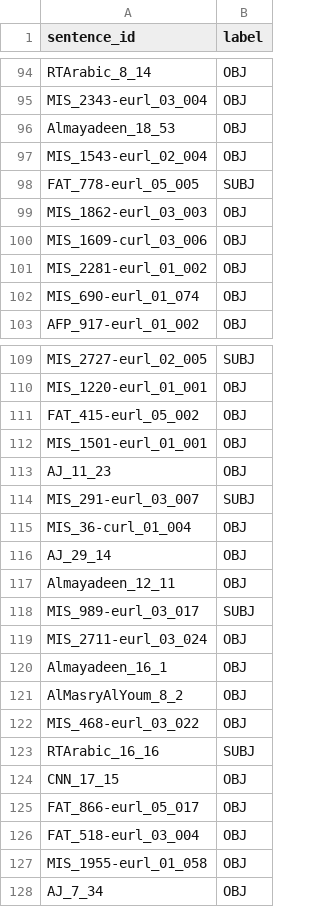
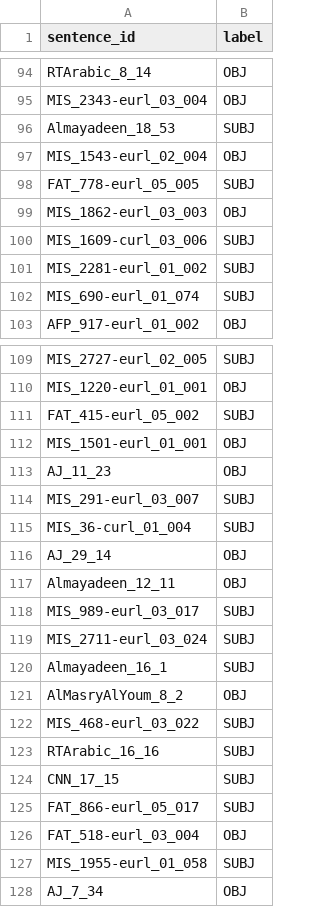
Before and after one commit to MatteoFasulo/clef2025-checkthat, a TSV file: results/dev_arabic_sentiment_predicted.tsv, drawn as a sheet; only a part is shown, gaps mark what is left out; the diff covers the shown part only.

```diff
--- a/results/dev_arabic_sentiment_predicted.tsv
+++ b/results/dev_arabic_sentiment_predicted.tsv
@@ -95,3 +95,3 @@ RTArabic_8_14	OBJ
 MIS_2343-eurl_03_004	OBJ
-Almayadeen_18_53	OBJ
+Almayadeen_18_53	SUBJ
 MIS_1543-eurl_02_004	OBJ
@@ -99,5 +99,5 @@ FAT_778-eurl_05_005	SUBJ
 MIS_1862-eurl_03_003	OBJ
-MIS_1609-curl_03_006	OBJ
-MIS_2281-eurl_01_002	OBJ
-MIS_690-eurl_01_074	OBJ
+MIS_1609-curl_03_006	SUBJ
+MIS_2281-eurl_01_002	SUBJ
+MIS_690-eurl_01_074	SUBJ
 AFP_917-eurl_01_002	OBJ
@@ -110,3 +110,3 @@ MIS_2727-eurl_02_005	SUBJ
 MIS_1220-eurl_01_001	OBJ
-FAT_415-eurl_05_002	OBJ
+FAT_415-eurl_05_002	SUBJ
 MIS_1501-eurl_01_001	OBJ
@@ -114,3 +114,3 @@ AJ_11_23	OBJ
 MIS_291-eurl_03_007	SUBJ
-MIS_36-curl_01_004	OBJ
+MIS_36-curl_01_004	SUBJ
 AJ_29_14	OBJ
@@ -118,11 +118,11 @@ Almayadeen_12_11	OBJ
 MIS_989-eurl_03_017	SUBJ
-MIS_2711-eurl_03_024	OBJ
-Almayadeen_16_1	OBJ
+MIS_2711-eurl_03_024	SUBJ
+Almayadeen_16_1	SUBJ
 AlMasryAlYoum_8_2	OBJ
-MIS_468-eurl_03_022	OBJ
+MIS_468-eurl_03_022	SUBJ
 RTArabic_16_16	SUBJ
-CNN_17_15	OBJ
-FAT_866-eurl_05_017	OBJ
+CNN_17_15	SUBJ
+FAT_866-eurl_05_017	SUBJ
 FAT_518-eurl_03_004	OBJ
-MIS_1955-eurl_01_058	OBJ
+MIS_1955-eurl_01_058	SUBJ
 AJ_7_34	OBJ
```
Also changed, not shown: 80 edited cells elsewhere in this file, results/dev_english_sentiment_predicted.tsv, results/dev_german_sentiment_predicted.tsv, 9 other files.
